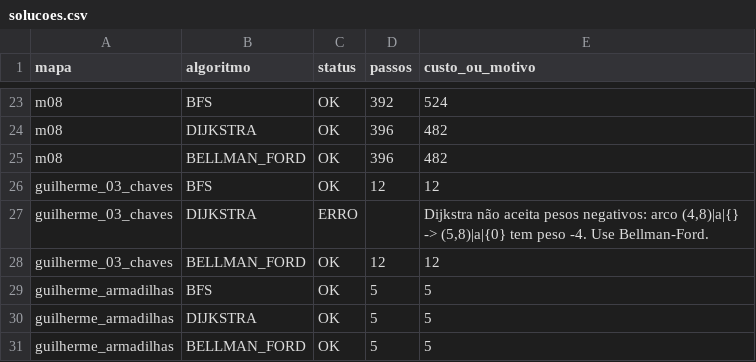
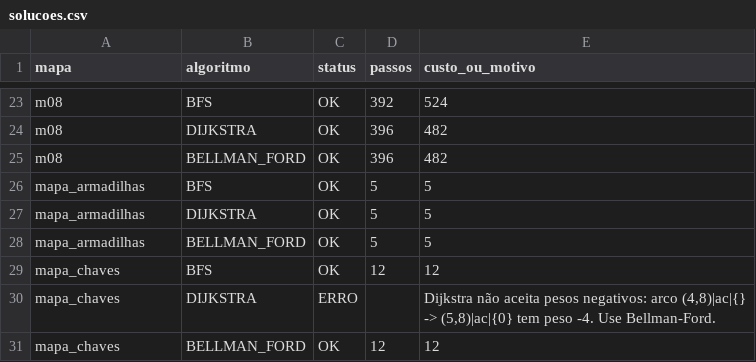
Before and after one commit to joaovictorgcu/projeto-grafos-g2, a CSV file: out/parte1/solucoes.csv, drawn as a sheet; only a part is shown, gaps mark what is left out.

Commit message:
P3: atualiza analises para os mapas atuais

```diff
--- a/out/parte1/solucoes.csv
+++ b/out/parte1/solucoes.csv
@@ -25,7 +25,7 @@ m08,DIJKSTRA,OK,396,482
 m08,BELLMAN_FORD,OK,396,482
-guilherme_03_chaves,BFS,OK,12,12
-guilherme_03_chaves,DIJKSTRA,ERRO,,"Dijkstra não aceita pesos negativos: arco (4,8)|a|{} -> (5,8)|a|{0} tem peso -4. Use Bellman-Ford."
-guilherme_03_chaves,BELLMAN_FORD,OK,12,12
-guilherme_armadilhas,BFS,OK,5,5
-guilherme_armadilhas,DIJKSTRA,OK,5,5
-guilherme_armadilhas,BELLMAN_FORD,OK,5,5
+mapa_armadilhas,BFS,OK,5,5
+mapa_armadilhas,DIJKSTRA,OK,5,5
+mapa_armadilhas,BELLMAN_FORD,OK,5,5
+mapa_chaves,BFS,OK,12,12
+mapa_chaves,DIJKSTRA,ERRO,,"Dijkstra não aceita pesos negativos: arco (4,8)|ac|{} -> (5,8)|ac|{0} tem peso -4. Use Bellman-Ford."
+mapa_chaves,BELLMAN_FORD,OK,12,12
```
Also changed, not shown: 9 other files.
